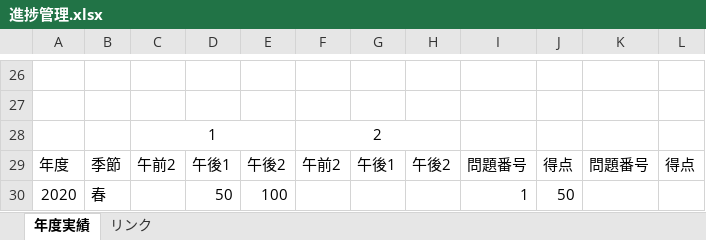
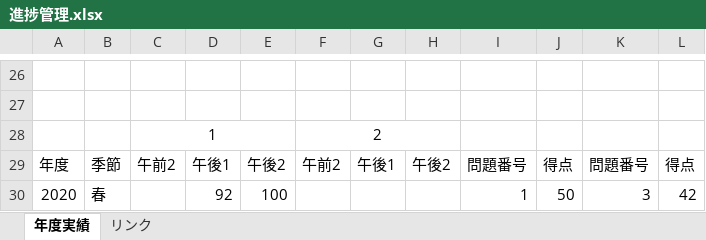
Before and after one commit to Shinichi0713/security_specialist, an Excel workbook: 2025/past_problems/進捗管理.xlsx, sheet 年度実績, drawn as a sheet; only a part is shown, gaps mark what is left out; values as stored, in another font and other column widths than the file's, no borders; charts and pictures not drawn; the diff names each change by its address in the sheet, - before the commit and + after, or states it on an @@ line.

```diff
--- a/2025/past_problems/進捗管理.xlsx (sheet 年度実績)
+++ b/2025/past_problems/進捗管理.xlsx (sheet 年度実績)
-D30: 50
+D30: 92
-K30: (empty)
+K30: 3
-L30: (empty)
+L30: 42
```
Also changed, not shown: 3 other files.
